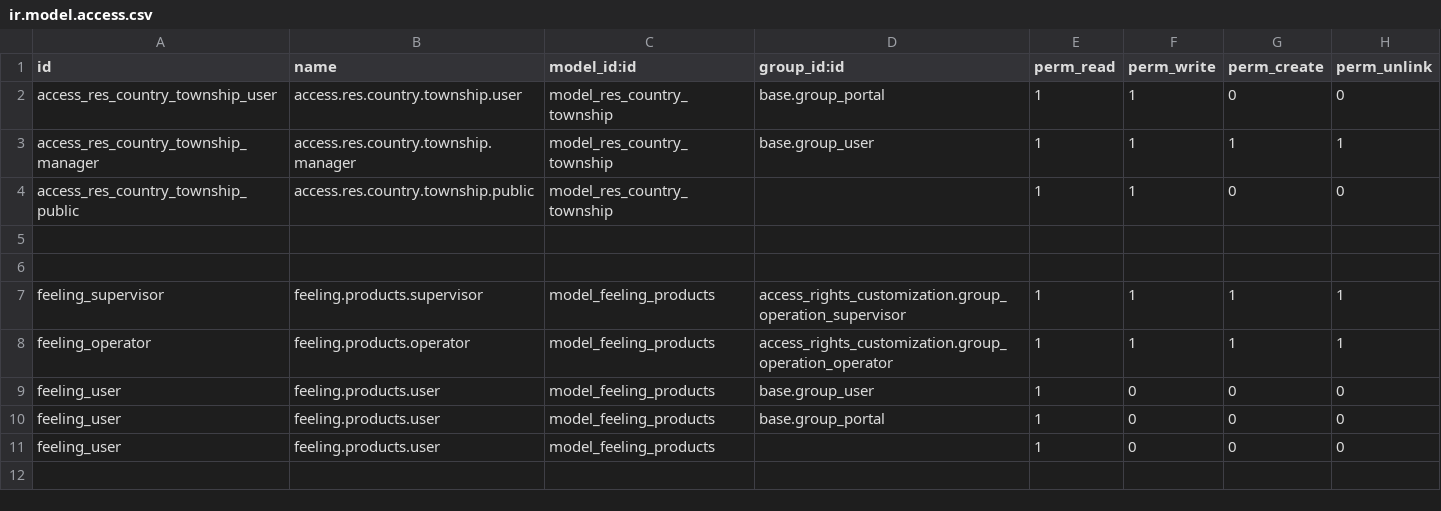
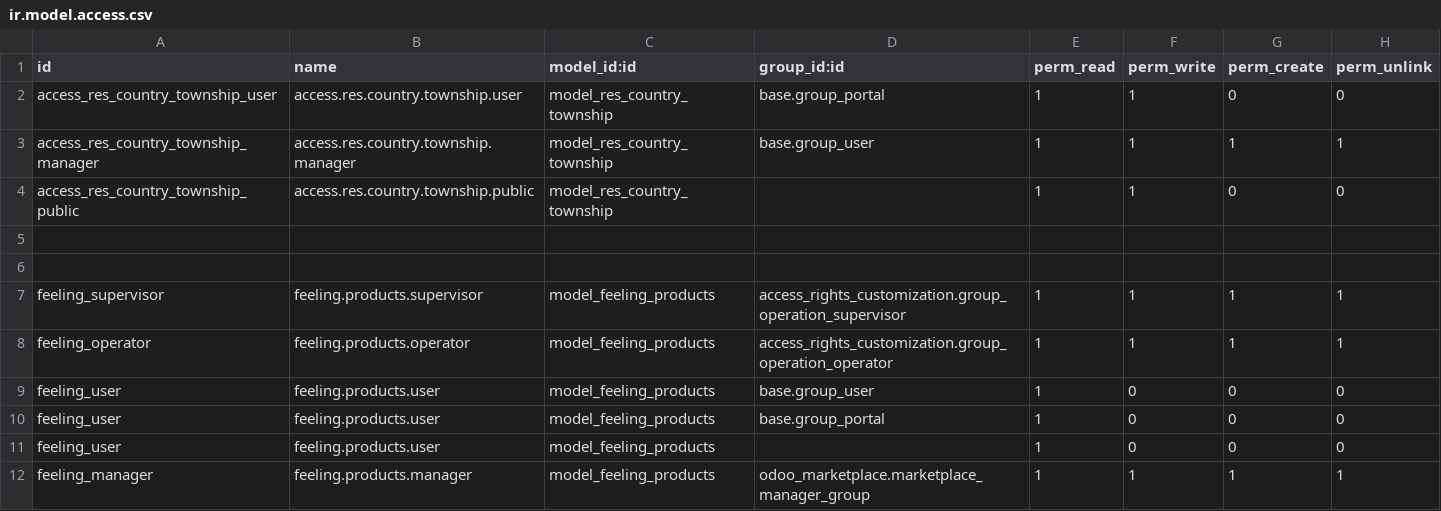
Before and after one commit to thinkSharp/liveplaza, a CSV file: custom/addons/customizations_by_livep/security/ir.model.access.csv, drawn as a sheet; the diff names each change by its address in the sheet, - before the commit and + after, or states it on an @@ line.

Commit message:
Feeling Products Access Rights for Operation Supervisor

```diff
--- a/custom/addons/customizations_by_livep/security/ir.model.access.csv
+++ b/custom/addons/customizations_by_livep/security/ir.model.access.csv
+row 12: feeling_manager | feeling.products.manager | model_feeling_products | odoo_marketplace.marketplace_manager_group | 1 | 1 | 1 | 1
```
